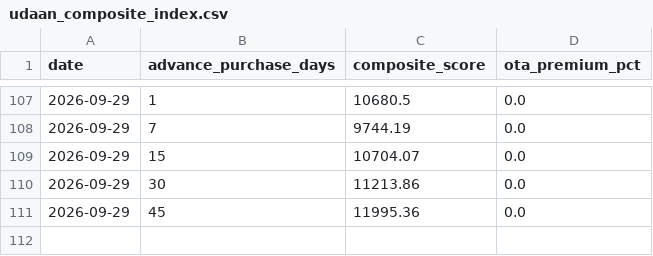
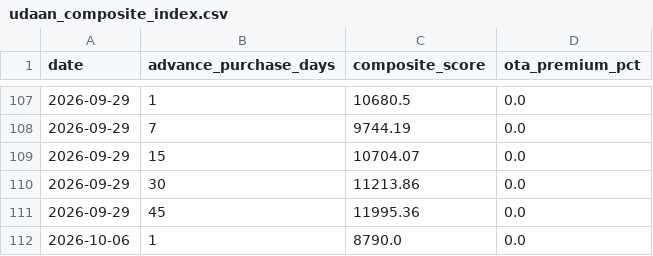
Before and after one commit to Rishavroy-2006/Udaan-Metrics, a CSV file: udaan_data/index/udaan_composite_index.csv, drawn as a sheet; only a part is shown, gaps mark what is left out.

Commit message:
Automated CPI Scrape & Index: 2026-10-06 21:40 UTC

```diff
--- a/udaan_data/index/udaan_composite_index.csv
+++ b/udaan_data/index/udaan_composite_index.csv
@@ -111 +111,2 @@ date,advance_purchase_days,composite_score,ota_premium_pct
 2026-09-29,45,11995.36,0.0
+2026-10-06,1,8790.0,0.0
```
Also changed, not shown: 4 other files.
